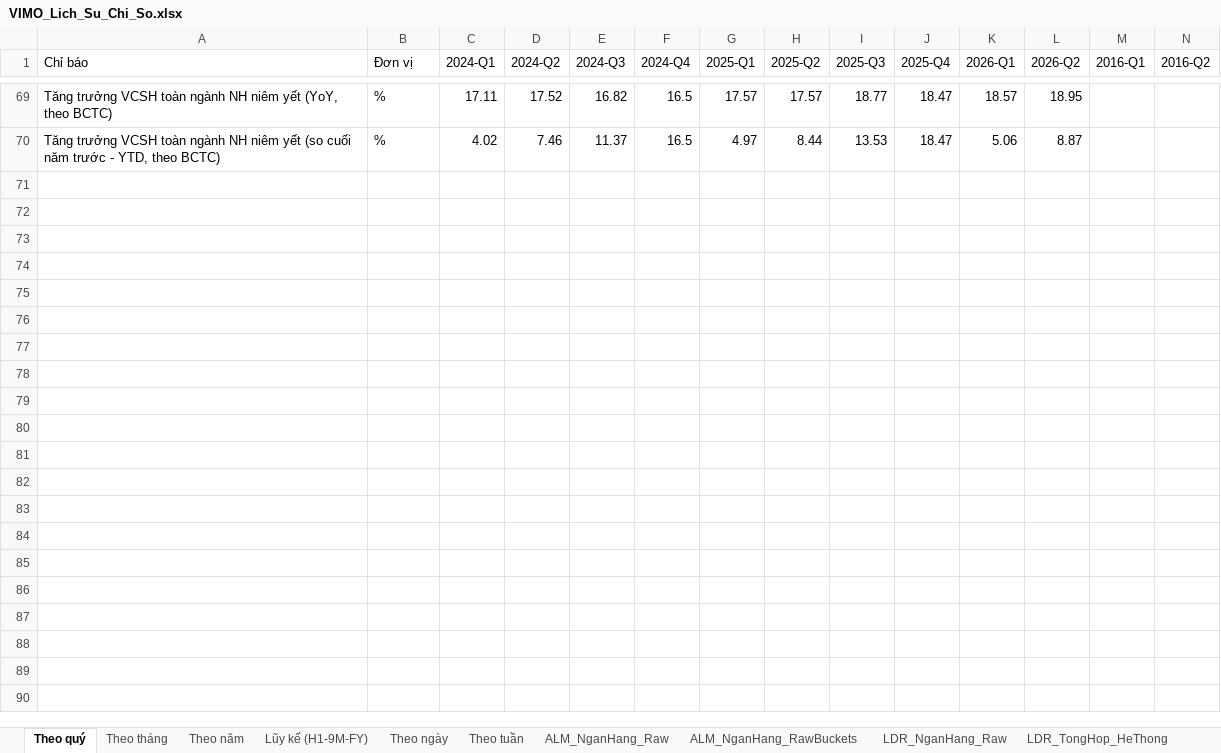
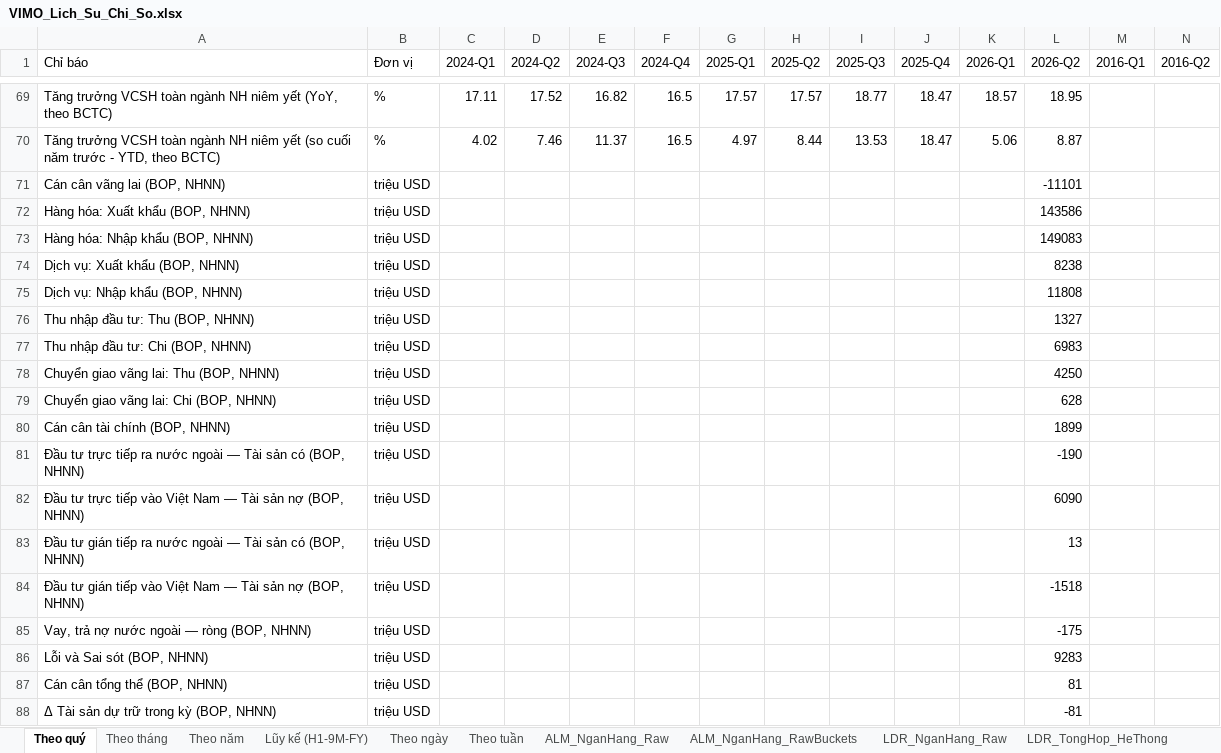
Before and after one commit to Truongutc/Phan-tich-FA, an Excel workbook: Bao cao/VIMO/VIMO_Lich_Su_Chi_So.xlsx, sheet Theo quý, drawn as a sheet; only a part is shown, gaps mark what is left out; values as stored, in another font and other column widths than the file's, no borders; 1 other sheet too large or unreadable and not compared; rows hold the shown columns only; the diff names each change by its address in the sheet, - before the commit and + after, or states it on an @@ line.

Commit message:
Vi mo: them scraper BOP quy CHINH THUC cua NHNN, lap day E&O/Overall Balance/Delta Du tru
User kiem tra truc tiep sbv.gov.vn/vi/can-can-thanh-toan-quoc-te va phat hien NHNN da cong bo
BOP quy DAY DU chuan BPM6 (hon ca de xuat IMF SDMX ban dau) - khong can scraper IMF cho 3 o
⏳ quan trong nhat (Errors & Omissions, Overall Balance, Delta Du tru) nua.

Them fetch_sbv_bop_quarterly(): scrape bang HTML thuc (khong can JS render) tu trang chinh
NHNN - CAN header day du (Accept/Accept-Language/Referer, chi User-Agent KHONG DU) de qua WAF
F5 BIG-IP, va retry 3 lan vi WAF chan NGAT QUANG ca trang chinh (xac nhan thuc te qua nhieu
lan test). Lay 18 dong trong yeu nhat (Cau: Dich vu nhap, Thu nhap dau tu chi, Chuyen giao
vang lai chi, Dau tu truc tiep/gian tiep ra nuoc ngoai; Cung: Dich vu xuat, Thu nhap dau tu
thu, Chuyen giao vang lai thu, Dau tu truc tiep/gian tiep vao VN; Doi chieu BOP: Can can vang
lai, Can can tai chinh, Vay-tra no nuoc ngoai rong, Loi va Sai sot, Can can tong the, Delta Tai
san du tru).

LUU Y quy uoc dau rieng cho reserve_assets_change: NHNN trinh bay theo quy uoc "Tai san co"
(tang ghi AM, giong dong "Dau tu truc tiep ra nuoc ngoai: Tai san co" cung bang) - da ghi ro
trong note, KHONG tu dong flip dau de tranh doan sai (dung nguyen tac "khong doan muc" xuyen
suot he thong).

KHONG backfill duoc lich su (URL phu /asset_publisher/.../quy-x-nam-y bi WAF chan khong on
dinh, da test) - lich su se tu tich luy dan qua cac lan Action chay moi quy NHNN cong bo. Da
seed thu cong du lieu Q2/2026 (cung gia tri da fetch THUC trong luc nay, chi WAF chan lan goi
lai ngay sau do do rate-limit tam thoi) de card co du lieu ngay, khong phai doi quy sau.

Cap nhat FX_PRESSURE_LAYERS trong app_vimo.js: phan bo 18 field moi vao dung 3 lop theo cau
truc user de xuat (Cau/Cung/Doi chieu BOP), xoa "chua co du lieu" cho E&O/Overall Balance/
Delta Du tru, giu nguyen chu y ve kieu hoi (secondary_income_received RONG HON remittances,
khong tu gan nhan) va no nuoc ngoai (chi co so RONG, chua tach rut von/tra goc).

```diff
--- a/Bao cao/VIMO/VIMO_Lich_Su_Chi_So.xlsx (sheet Theo quý)
+++ b/Bao cao/VIMO/VIMO_Lich_Su_Chi_So.xlsx (sheet Theo quý)
+row 71: Cán cân vãng lai (BOP, NHNN) | triệu USD |  |  |  |  |  |  |  |  |  | -11101
+row 72: Hàng hóa: Xuất khẩu (BOP, NHNN) | triệu USD |  |  |  |  |  |  |  |  |  | 143586
+row 73: Hàng hóa: Nhập khẩu (BOP, NHNN) | triệu USD |  |  |  |  |  |  |  |  |  | 149083
+row 74: Dịch vụ: Xuất khẩu (BOP, NHNN) | triệu USD |  |  |  |  |  |  |  |  |  | 8238
+row 75: Dịch vụ: Nhập khẩu (BOP, NHNN) | triệu USD |  |  |  |  |  |  |  |  |  | 11808
+row 76: Thu nhập đầu tư: Thu (BOP, NHNN) | triệu USD |  |  |  |  |  |  |  |  |  | 1327
+row 77: Thu nhập đầu tư: Chi (BOP, NHNN) | triệu USD |  |  |  |  |  |  |  |  |  | 6983
+row 78: Chuyển giao vãng lai: Thu (BOP, NHNN) | triệu USD |  |  |  |  |  |  |  |  |  | 4250
+row 79: Chuyển giao vãng lai: Chi (BOP, NHNN) | triệu USD |  |  |  |  |  |  |  |  |  | 628
+row 80: Cán cân tài chính (BOP, NHNN) | triệu USD |  |  |  |  |  |  |  |  |  | 1899
+row 81: Đầu tư trực tiếp ra nước ngoài — Tài sản có (BOP, NHNN) | triệu USD |  |  |  |  |  |  |  |  |  | -190
+row 82: Đầu tư trực tiếp vào Việt Nam — Tài sản nợ (BOP, NHNN) | triệu USD |  |  |  |  |  |  |  |  |  | 6090
+row 83: Đầu tư gián tiếp ra nước ngoài — Tài sản có (BOP, NHNN) | triệu USD |  |  |  |  |  |  |  |  |  | 13
+row 84: Đầu tư gián tiếp vào Việt Nam — Tài sản nợ (BOP, NHNN) | triệu USD |  |  |  |  |  |  |  |  |  | -1518
+row 85: Vay, trả nợ nước ngoài — ròng (BOP, NHNN) | triệu USD |  |  |  |  |  |  |  |  |  | -175
+row 86: Lỗi và Sai sót (BOP, NHNN) | triệu USD |  |  |  |  |  |  |  |  |  | 9283
+row 87: Cán cân tổng thể (BOP, NHNN) | triệu USD |  |  |  |  |  |  |  |  |  | 81
+row 88: Δ Tài sản dự trữ trong kỳ (BOP, NHNN) | triệu USD |  |  |  |  |  |  |  |  |  | -81
```
Also changed, not shown: 31 other files.
